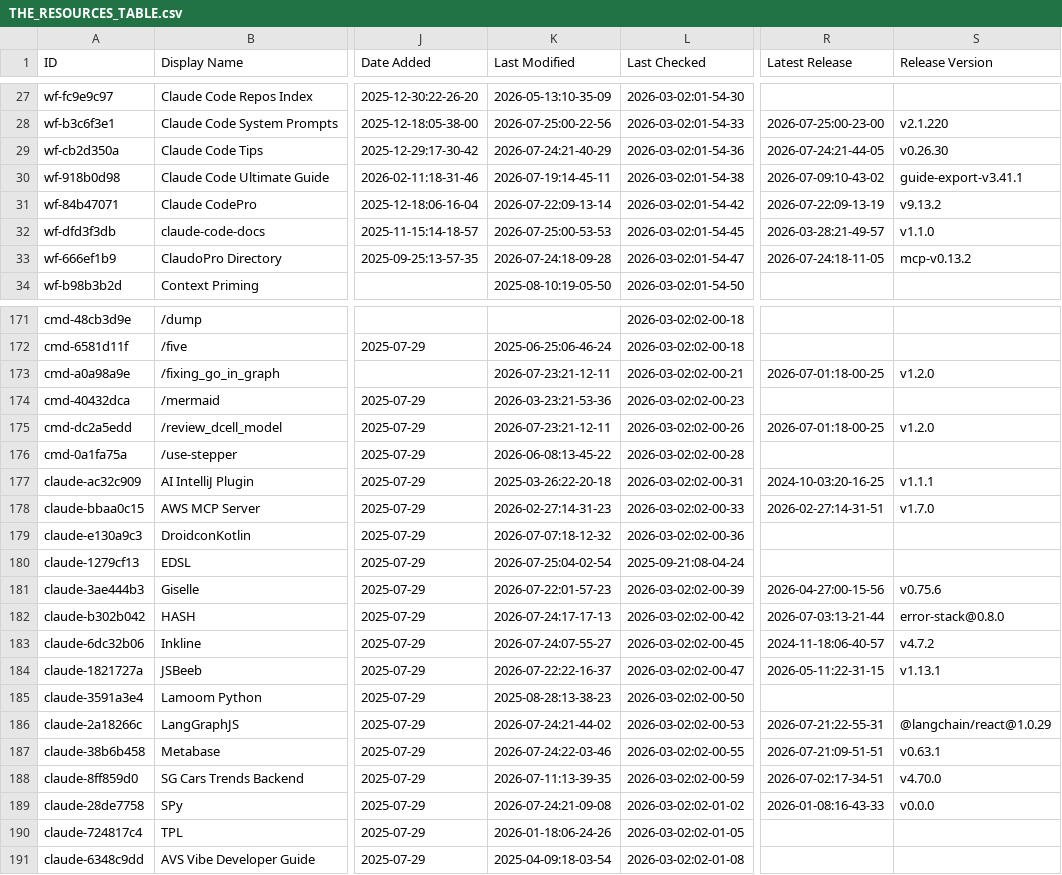
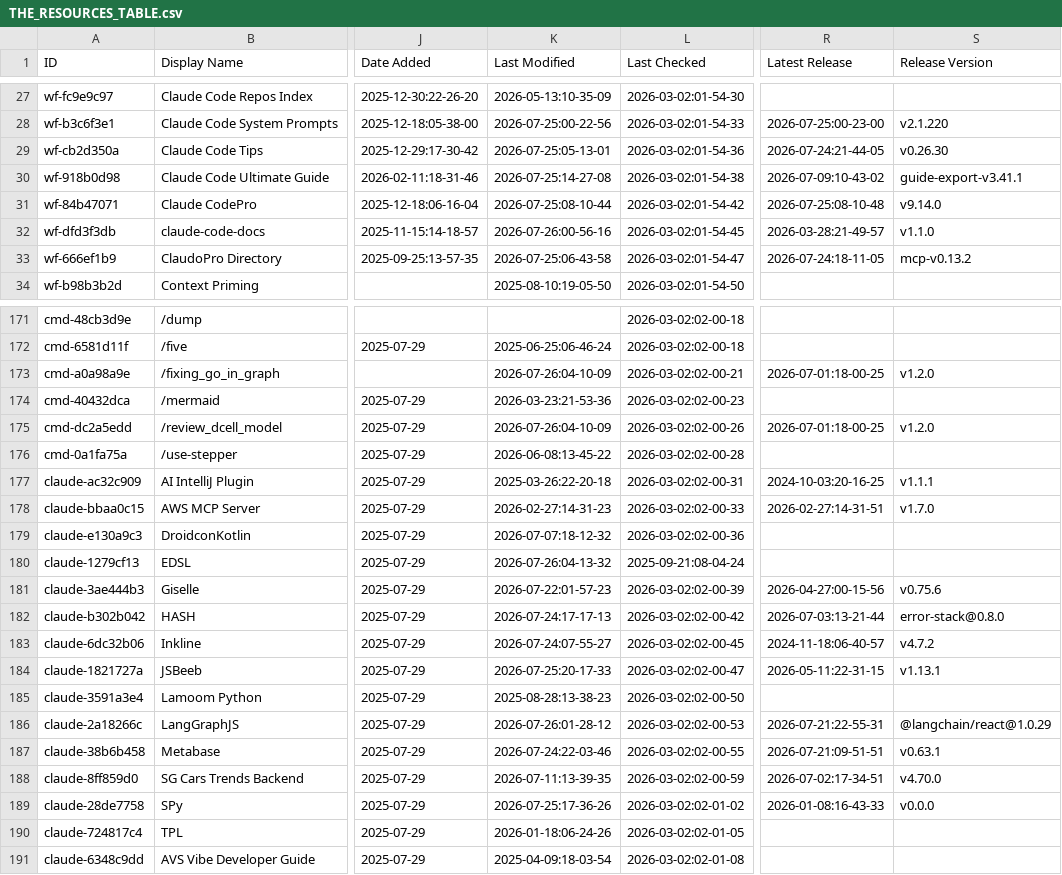
Before and after one commit to m4ndolore/awesome-claude-code, a CSV file: THE_RESOURCES_TABLE.csv, drawn as a sheet; only a part is shown, gaps mark what is left out; the diff covers the shown part only; the diff names each change by its address in the sheet, - before the commit and + after, or states it on an @@ line.

```diff
--- a/THE_RESOURCES_TABLE.csv
+++ b/THE_RESOURCES_TABLE.csv
-K29 (Last Modified): 2026-07-24:21-40-29
+K29 (Last Modified): 2026-07-25:05-13-01
-K30 (Last Modified): 2026-07-19:14-45-11
+K30 (Last Modified): 2026-07-25:14-27-08
-K31 (Last Modified): 2026-07-22:09-13-14
+K31 (Last Modified): 2026-07-25:08-10-44
-R31 (Latest Release): 2026-07-22:09-13-19
+R31 (Latest Release): 2026-07-25:08-10-48
-S31 (Release Version): v9.13.2
+S31 (Release Version): v9.14.0
-K32 (Last Modified): 2026-07-25:00-53-53
+K32 (Last Modified): 2026-07-26:00-56-16
-K33 (Last Modified): 2026-07-24:18-09-28
+K33 (Last Modified): 2026-07-25:06-43-58
-K173 (Last Modified): 2026-07-23:21-12-11
+K173 (Last Modified): 2026-07-26:04-10-09
-K175 (Last Modified): 2026-07-23:21-12-11
+K175 (Last Modified): 2026-07-26:04-10-09
-K180 (Last Modified): 2026-07-25:04-02-54
+K180 (Last Modified): 2026-07-26:04-13-32
-K184 (Last Modified): 2026-07-22:22-16-37
+K184 (Last Modified): 2026-07-25:20-17-33
-K186 (Last Modified): 2026-07-24:21-44-02
+K186 (Last Modified): 2026-07-26:01-28-12
-K189 (Last Modified): 2026-07-24:21-09-08
+K189 (Last Modified): 2026-07-25:17-36-26
```
Also changed, not shown: 15 edited cells elsewhere in this file.
